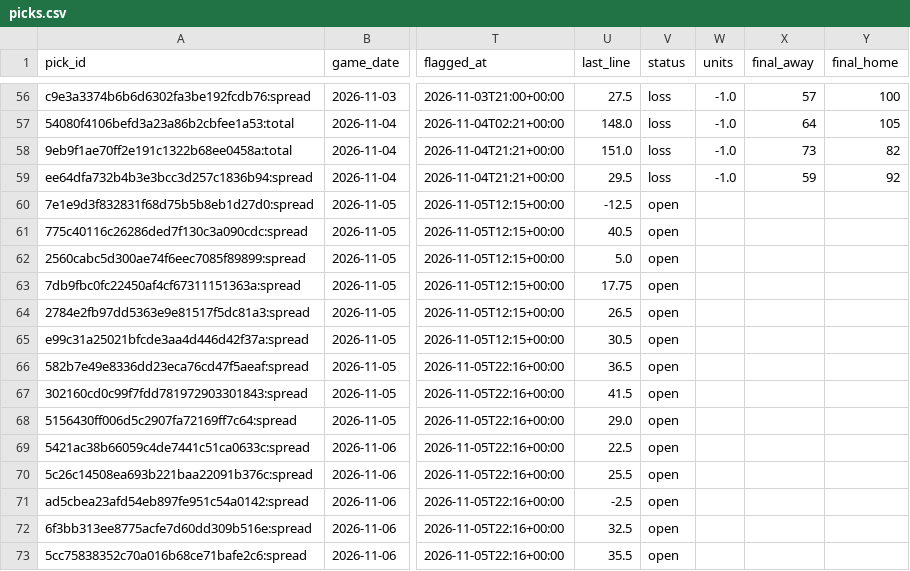
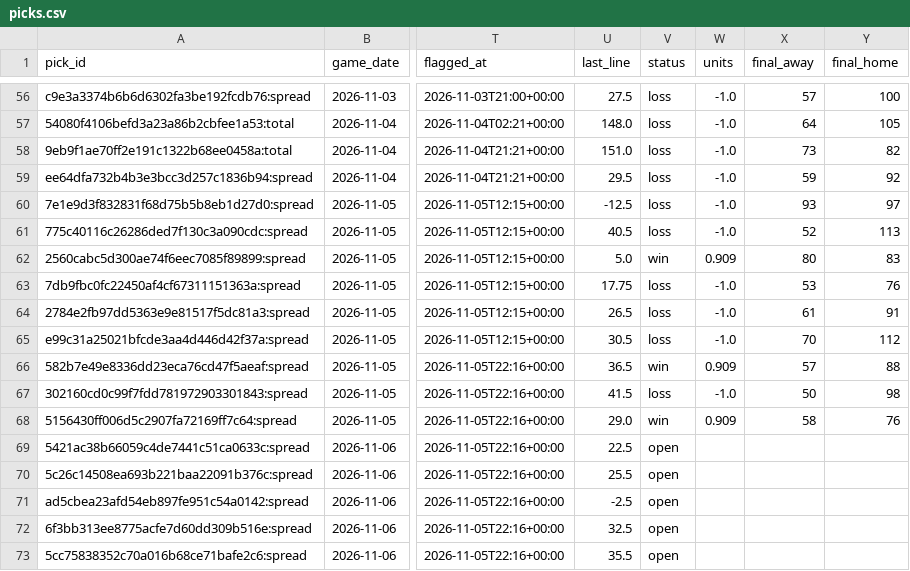
Before and after one commit to wheehawk/CBB_Mispricing, a CSV file: data/picks.csv, drawn as a sheet; only a part is shown, gaps mark what is left out; the diff covers the shown part only; the diff names each change by its address in the sheet, - before the commit and + after, or states it on an @@ line.

```diff
--- a/data/picks.csv
+++ b/data/picks.csv
-V60:V61 (status): open
+V60:V61 (status): loss
-W60:W61 (units): (empty)
+W60:W61 (units): -1.0
-X60 (final_away): (empty)
+X60 (final_away): 93
-Y60 (final_home): (empty)
+Y60 (final_home): 97
-X61 (final_away): (empty)
+X61 (final_away): 52
-Y61 (final_home): (empty)
+Y61 (final_home): 113
-V62 (status): open
+V62 (status): win
-W62 (units): (empty)
+W62 (units): 0.909
-X62 (final_away): (empty)
+X62 (final_away): 80
-Y62 (final_home): (empty)
+Y62 (final_home): 83
-V63:V65 (status): open
+V63:V65 (status): loss
-W63:W65 (units): (empty)
+W63:W65 (units): -1.0
-X63 (final_away): (empty)
+X63 (final_away): 53
-Y63 (final_home): (empty)
+Y63 (final_home): 76
-X64 (final_away): (empty)
+X64 (final_away): 61
-Y64 (final_home): (empty)
+Y64 (final_home): 91
-X65 (final_away): (empty)
+X65 (final_away): 70
-Y65 (final_home): (empty)
+Y65 (final_home): 112
-V66 (status): open
+V66 (status): win
-W66 (units): (empty)
+W66 (units): 0.909
-X66 (final_away): (empty)
+X66 (final_away): 57
-Y66 (final_home): (empty)
+Y66 (final_home): 88
-V67 (status): open
+V67 (status): loss
-W67 (units): (empty)
+W67 (units): -1.0
-X67 (final_away): (empty)
+X67 (final_away): 50
-Y67 (final_home): (empty)
+Y67 (final_home): 98
-V68 (status): open
+V68 (status): win
-W68 (units): (empty)
+W68 (units): 0.909
-X68 (final_away): (empty)
+X68 (final_away): 58
-Y68 (final_home): (empty)
+Y68 (final_home): 76
```
Also changed, not shown: 1 added row and 3 edited cells elsewhere in this file, 2 other files.
